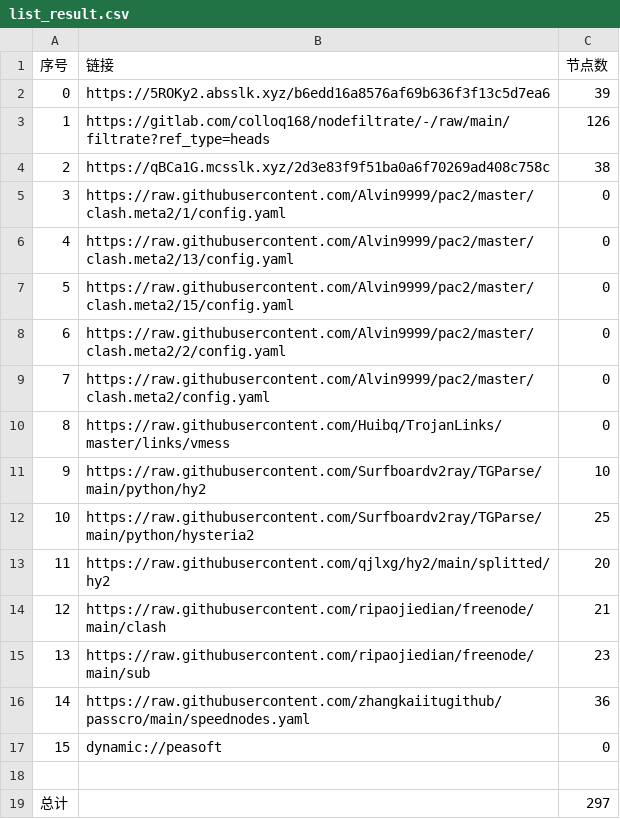
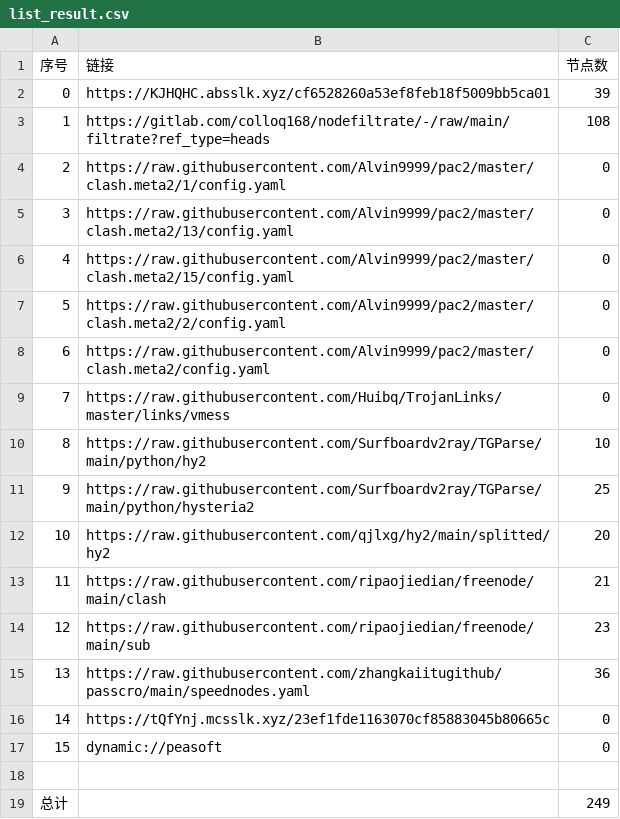
Before and after one commit to aee1996a/NoMoreWalls, a CSV file: list_result.csv, drawn as a sheet; removed rows and columns are numbered as before the commit, all else as after; the diff names each change by its address in the sheet, - before the commit and + after, or states it on an @@ line.

```diff
--- a/list_result.csv
+++ b/list_result.csv
-B2 (链接): https://5ROKy2.absslk.xyz/b6edd16a8576af69b636f3f13c5d7ea6
+B2 (链接): https://KJHQHC.absslk.xyz/cf6528260a53ef8feb18f5009bb5ca01
-C3 (节点数): 126
+C3 (节点数): 108
-row 4: 2 | https://qBCa1G.mcsslk.xyz/2d3e83f9f51ba0a6f70269ad408c758c | 38
@@ column A (序号) renumbered between rows 4 and 15 @@
+row 16: 14 | https://tQfYnj.mcsslk.xyz/23ef1fde1163070cf85883045b80665c | 0
-C19 (节点数): 297
+C19 (节点数): 249
```
Also changed, not shown: 31 other files.
